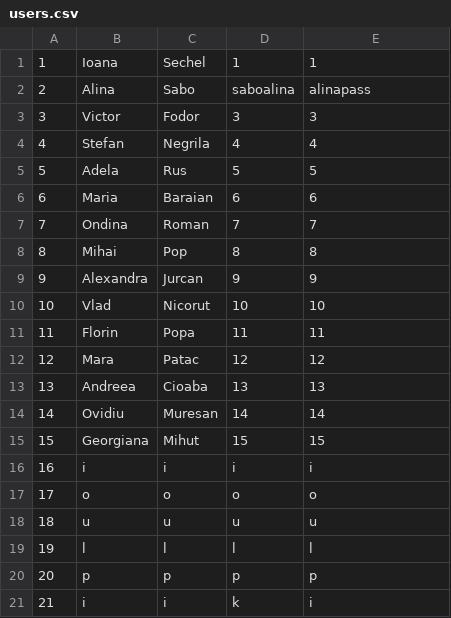
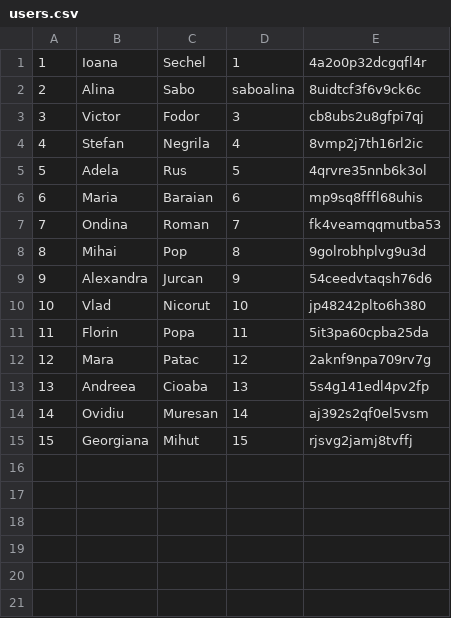
Before and after one commit to ioanasechel/SocialNetwork, a CSV file: data/users.csv, drawn as a sheet.

```diff
--- a/data/users.csv
+++ b/data/users.csv
@@ -1,21 +1,15 @@
-1;Ioana;Sechel;1;1
-2;Alina;Sabo;saboalina;alinapass
-3;Victor;Fodor;3;3
-4;Stefan;Negrila;4;4
-5;Adela;Rus;5;5
-6;Maria;Baraian;6;6
-7;Ondina;Roman;7;7
-8;Mihai;Pop;8;8
-9;Alexandra;Jurcan;9;9
-10;Vlad;Nicorut;10;10
-11;Florin;Popa;11;11
-12;Mara;Patac;12;12
-13;Andreea;Cioaba;13;13
-14;Ovidiu;Muresan;14;14
-15;Georgiana;Mihut;15;15
-16;i;i;i;i
-17;o;o;o;o
-18;u;u;u;u
-19;l;l;l;l
-20;p;p;p;p
-21;i;i;k;i
+1;Ioana;Sechel;1;4a2o0p32dcgqfl4r
+2;Alina;Sabo;saboalina;8uidtcf3f6v9ck6c
+3;Victor;Fodor;3;cb8ubs2u8gfpi7qj
+4;Stefan;Negrila;4;8vmp2j7th16rl2ic
+5;Adela;Rus;5;4qrvre35nnb6k3ol
+6;Maria;Baraian;6;mp9sq8fffl68uhis
+7;Ondina;Roman;7;fk4veamqqmutba53
+8;Mihai;Pop;8;9golrobhplvg9u3d
+9;Alexandra;Jurcan;9;54ceedvtaqsh76d6
+10;Vlad;Nicorut;10;jp48242plto6h380
+11;Florin;Popa;11;5it3pa60cpba25da
+12;Mara;Patac;12;2aknf9npa709rv7g
+13;Andreea;Cioaba;13;5s4g141edl4pv2fp
+14;Ovidiu;Muresan;14;aj392s2qf0el5vsm
+15;Georgiana;Mihut;15;rjsvg2jamj8tvffj
```
Also changed, not shown: data/friendRequest.csv, 13 other files.
